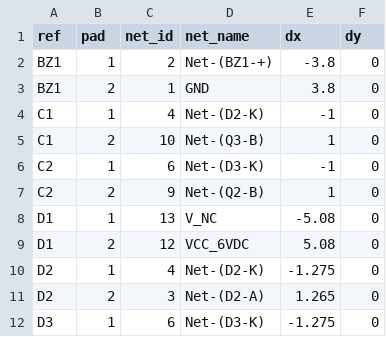
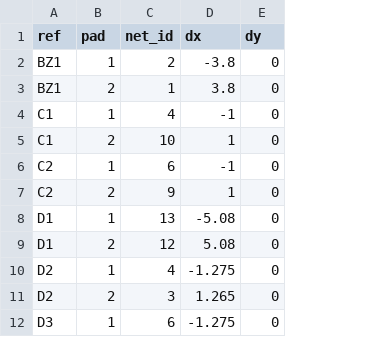
Before and after one commit to anhnguyenms2510421-design/HPMR-NNLT, a CSV file: input_data/pads.csv, drawn as a sheet; only a part is shown; the diff names each change by its address in the sheet, - before the commit and + after, or states it on an @@ line.

Commit message:
update src, fix input_data and config.h

```diff
--- a/input_data/pads.csv
+++ b/input_data/pads.csv
-column D (net_name), rows 2-12: Net-(BZ1-+) | GND | Net-(D2-K) | Net-(Q3-B) | Net-(D3-K) | Net-(Q2-B) | V_NC | VCC_6VDC | Net-(D2-K) | Net-(D2-A) | Net-(D3-K)
```
Also changed, not shown: 6 other files.
